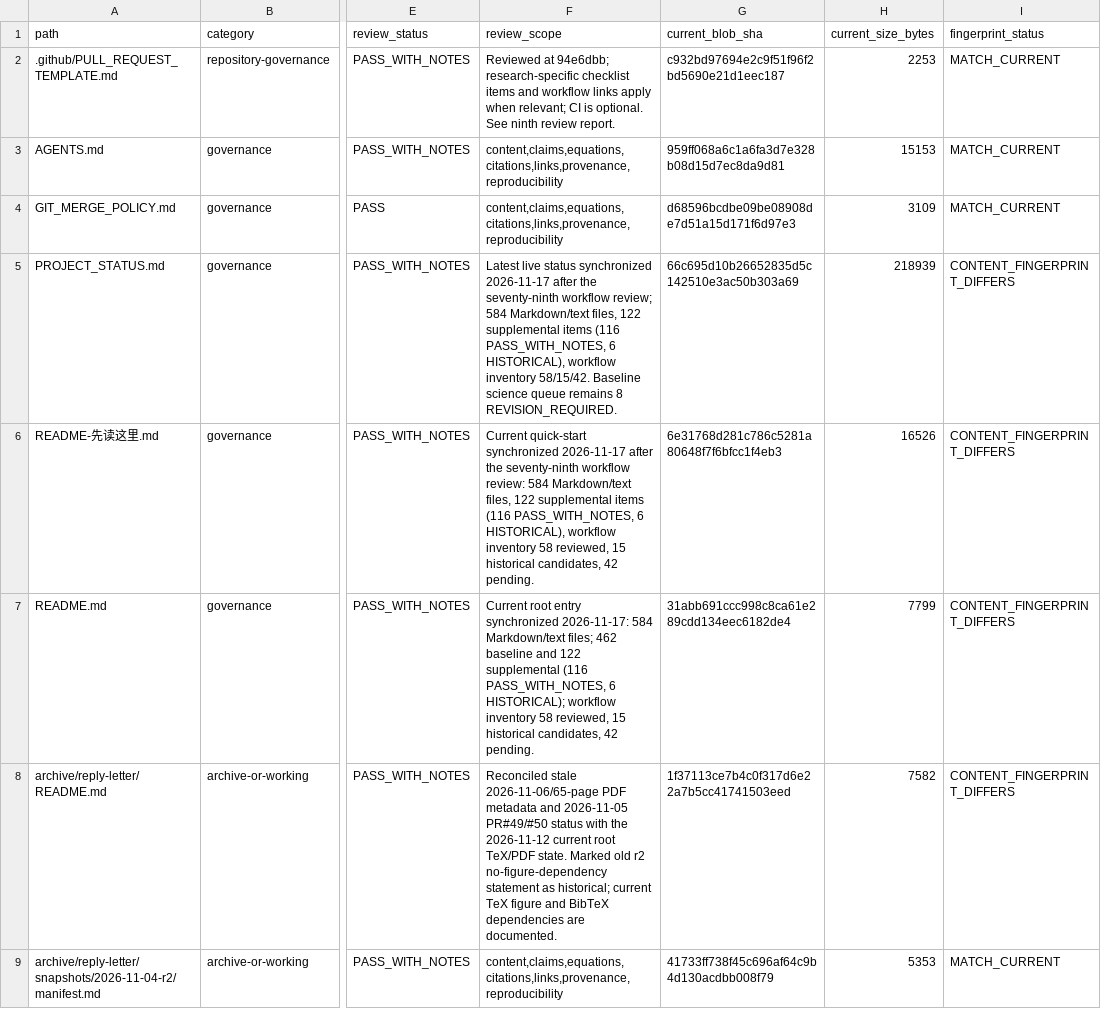
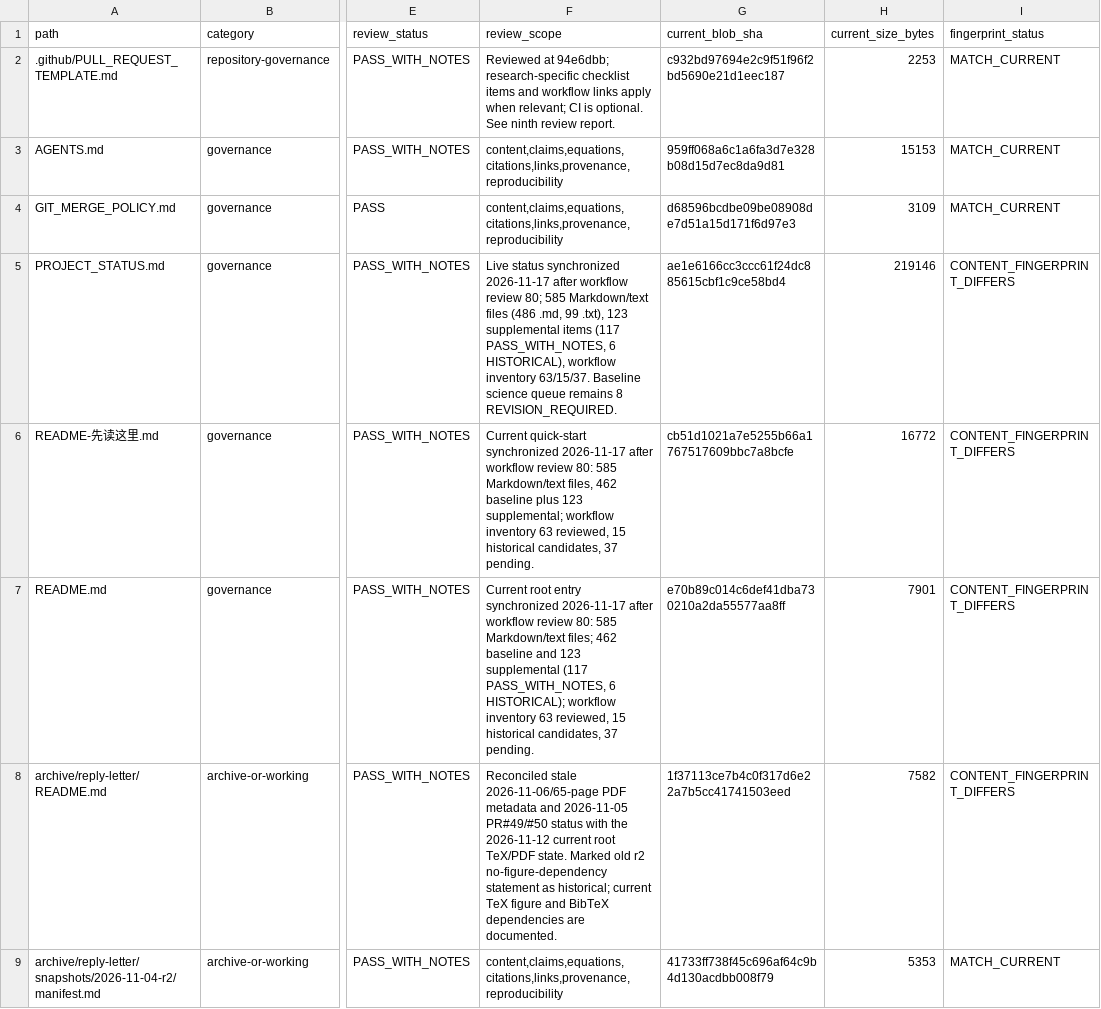
Before and after one commit to lm846802297-bit/axial-vector-review-response, a CSV file: docs/repository-management/DOCUMENT_AUDIT_REGISTER.csv, drawn as a sheet; only a part is shown, gaps mark what is left out; the diff names each change by its address in the sheet, - before the commit and + after, or states it on an @@ line.

Commit message:
docs: refresh baseline entry fingerprints

```diff
--- a/docs/repository-management/DOCUMENT_AUDIT_REGISTER.csv
+++ b/docs/repository-management/DOCUMENT_AUDIT_REGISTER.csv
-F5 (review_scope): Latest live status synchronized 2026-11-17 after the seventy-ninth workflow review; 584 Markdown/text files, 122 supplemental items (116 PASS_WITH_NOTES, 6 HISTORICAL), workflow inventory 58/15/42. Baseline science…
+F5 (review_scope): Live status synchronized 2026-11-17 after workflow review 80; 585 Markdown/text files (486 .md, 99 .txt), 123 supplemental items (117 PASS_WITH_NOTES, 6 HISTORICAL), workflow inventory 63/15/37. Baseline science…
-G5 (current_blob_sha): 66c695d10b26652835d5c142510e3ac50b303a69
+G5 (current_blob_sha): ae1e6166cc3ccc61f24dc885615cbf1c9ce58bd4
-H5 (current_size_bytes): 218939
+H5 (current_size_bytes): 219146
-F6 (review_scope): …2026-11-17 after the seventy-ninth workflow review: 584 Markdown/text files, 122 supplemental items (116 PASS_WITH_NOTES, 6 HISTORICAL), workflow inventory 58 reviewed, 15 historical candidates, 42 pending.
+F6 (review_scope): …2026-11-17 after workflow review 80: 585 Markdown/text files, 462 baseline plus 123 supplemental; workflow inventory 63 reviewed, 15 historical candidates, 37 pending.
-G6 (current_blob_sha): 6e31768d281c786c5281a80648f7f6bfcc1f4eb3
+G6 (current_blob_sha): cb51d1021a7e5255b66a1767517609bbc7a8bcfe
-H6 (current_size_bytes): 16526
+H6 (current_size_bytes): 16772
-F7 (review_scope): …entry synchronized 2026-11-17: 584 Markdown/text files; 462 baseline and 122 supplemental (116 PASS_WITH_NOTES, 6 HISTORICAL); workflow inventory 58 reviewed, 15 historical candidates, 42 pending.
+F7 (review_scope): …entry synchronized 2026-11-17 after workflow review 80: 585 Markdown/text files; 462 baseline and 123 supplemental (117 PASS_WITH_NOTES, 6 HISTORICAL); workflow inventory 63 reviewed, 15 historical candidates, 37 pending.
-G7 (current_blob_sha): 31abb691ccc998c8ca61e289cdd134eec6182de4
+G7 (current_blob_sha): e70b89c014c6def41dba730210a2da55577aa8ff
-H7 (current_size_bytes): 7799
+H7 (current_size_bytes): 7901
```
